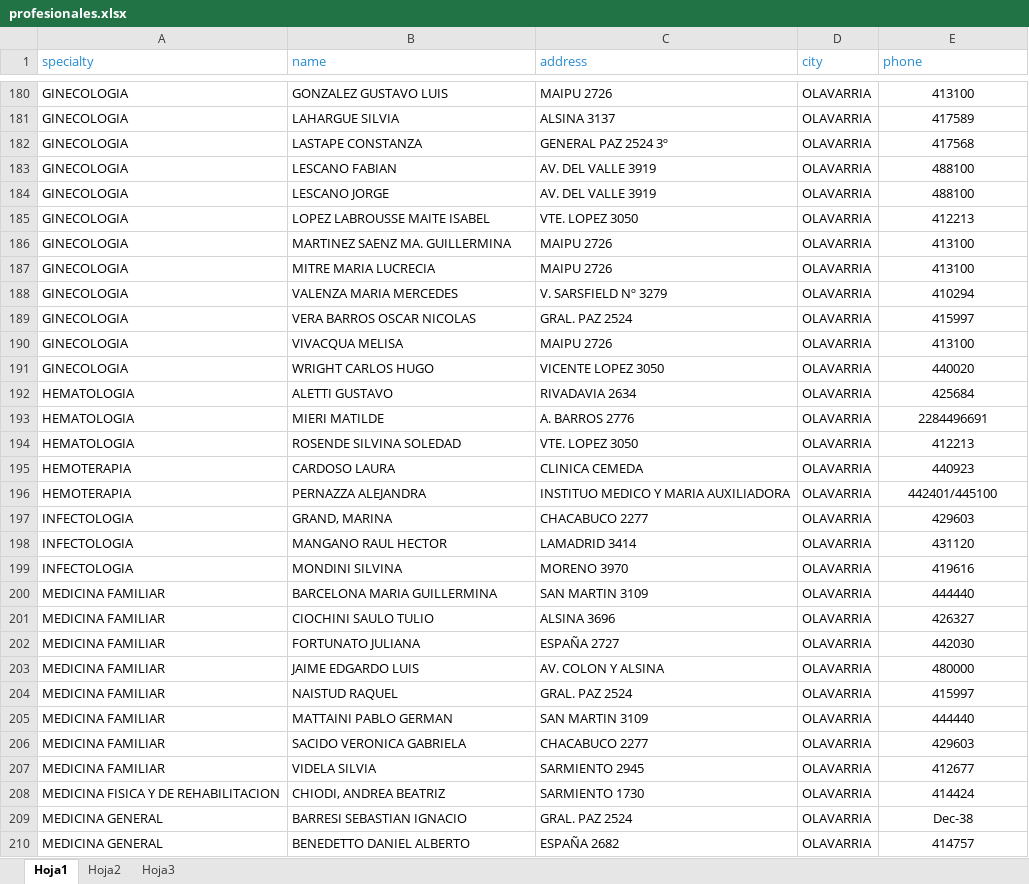
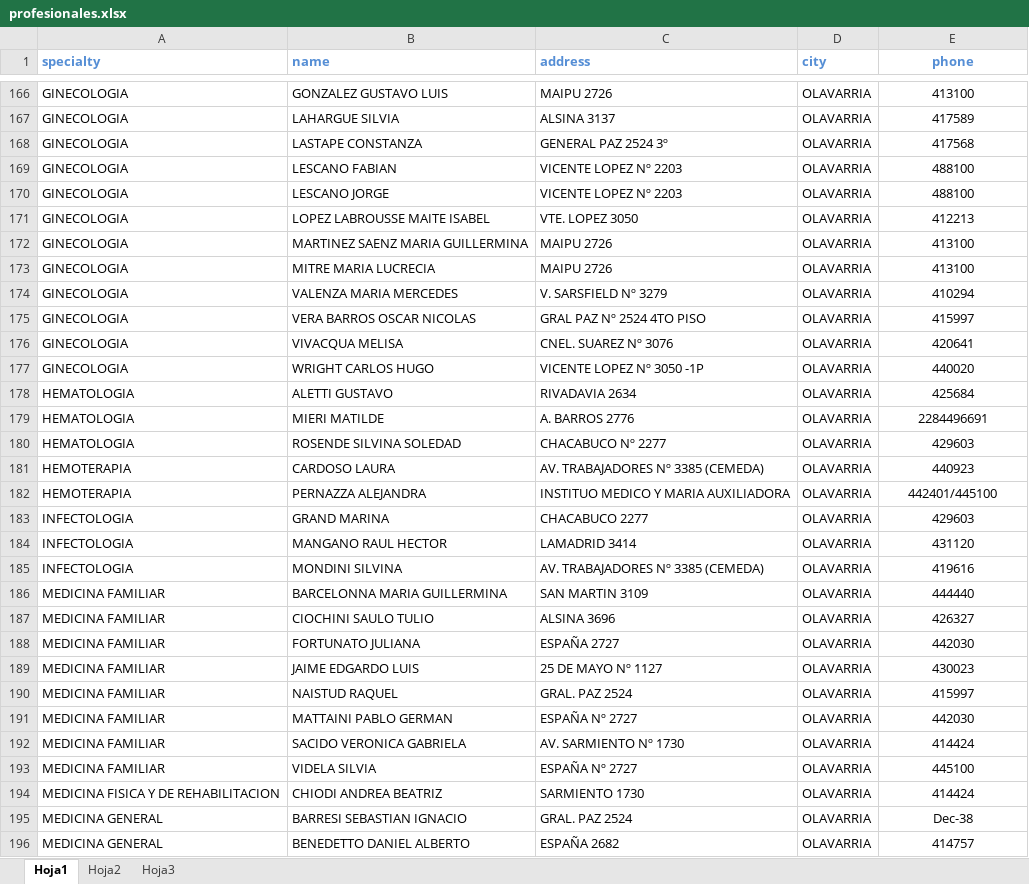
Before and after one commit to Ignacioamaya1993/Cartilla-Medica, an Excel workbook: profesionales.xlsx, sheet Hoja1, drawn as a sheet; only a part is shown, gaps mark what is left out; values as stored, in another font and other column widths than the file's, no borders; conditional formats not drawn; addresses are those after the commit; the diff covers the shown part only; the diff names each change by its address in the sheet, - before the commit and + after, or states it on an @@ line.

```diff
--- a/profesionales.xlsx (sheet Hoja1)
+++ b/profesionales.xlsx (sheet Hoja1)
@@ A1:E1 bold: off → on, text colour: #268BD2 → #558ED5 @@
-E1 alignment: left
+E1 alignment: center
-C169:C170 (address): AV. DEL VALLE 3919
+C169:C170 (address): VICENTE LOPEZ Nº 2203
-B172 (name): MARTINEZ SAENZ MA. GUILLERMINA
+B172 (name): MARTINEZ SAENZ MARIA GUILLERMINA
-C175 (address): GRAL. PAZ 2524
+C175 (address): GRAL PAZ Nº 2524 4TO PISO
-C176 (address): MAIPU 2726
+C176 (address): CNEL. SUAREZ Nº 3076
-E176 (phone): 413100
+E176 (phone): 420641
-C177 (address): VICENTE LOPEZ 3050
+C177 (address): VICENTE LOPEZ Nº 3050 -1P
-C180 (address): VTE. LOPEZ 3050
+C180 (address): CHACABUCO Nº 2277
-E180 (phone): 412213
+E180 (phone): 429603
-C181 (address): CLINICA CEMEDA
+C181 (address): AV. TRABAJADORES Nº 3385 (CEMEDA)
-B183 (name): GRAND, MARINA
+B183 (name): GRAND MARINA
-C185 (address): MORENO 3970
+C185 (address): AV. TRABAJADORES Nº 3385 (CEMEDA)
-B186 (name): BARCELONA MARIA GUILLERMINA
+B186 (name): BARCELONNA MARIA GUILLERMINA
-C189 (address): AV. COLON Y ALSINA
+C189 (address): 25 DE MAYO Nº 1127
-E189 (phone): 480000
+E189 (phone): 430023
-C191 (address): SAN MARTIN 3109
+C191 (address): ESPAÑA Nº 2727
-E191 (phone): 444440
+E191 (phone): 442030
-C192 (address): CHACABUCO 2277
+C192 (address): AV. SARMIENTO Nº 1730
-E192 (phone): 429603
+E192 (phone): 414424
-C193 (address): SARMIENTO 2945
+C193 (address): ESPAÑA Nº 2727
-E193 (phone): 412677
+E193 (phone): 445100
-B194 (name): CHIODI, ANDREA BEATRIZ
+B194 (name): CHIODI ANDREA BEATRIZ
```
Also changed, not shown: 15 removed rows, 167 edited cells and cell formats elsewhere in this sheet.
